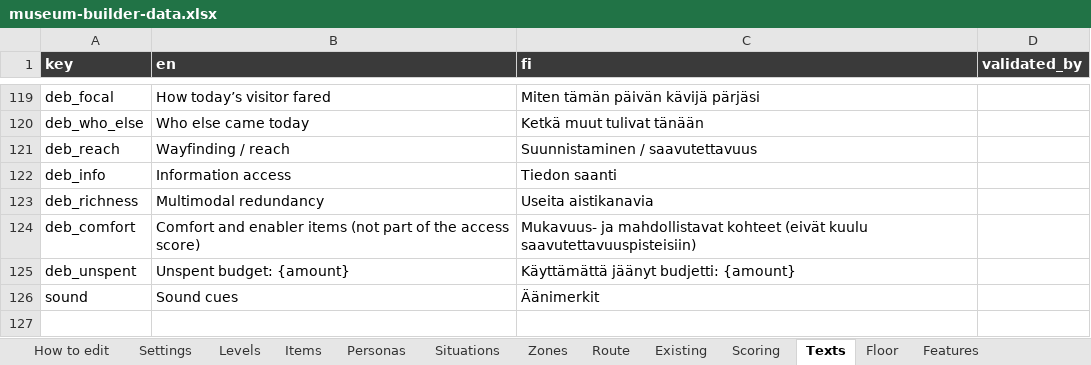
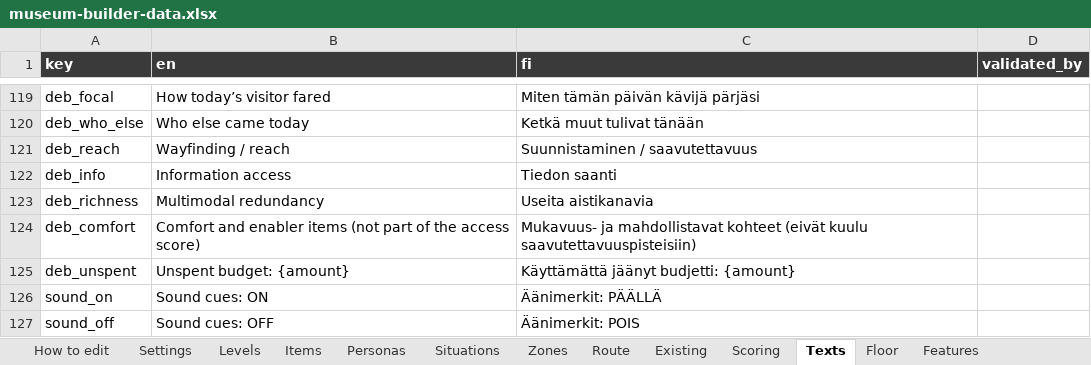
Before and after one commit to valentinasm15/museum-builder, an Excel workbook: src/data/museum-builder-data.xlsx, sheet Texts, drawn as a sheet; only a part is shown, gaps mark what is left out; values as stored, in another font and other column widths than the file's, no borders; removed rows and columns are numbered as before the commit, all else as after; the diff names each change by its address in the sheet, - before the commit and + after, or states it on an @@ line.

```diff
--- a/src/data/museum-builder-data.xlsx (sheet Texts)
+++ b/src/data/museum-builder-data.xlsx (sheet Texts)
-row 126: sound | Sound cues | Äänimerkit
+row 126: sound_on | Sound cues: ON | Äänimerkit: PÄÄLLÄ
+row 127: sound_off | Sound cues: OFF | Äänimerkit: POIS
```
Also changed, not shown: 3 other files.
